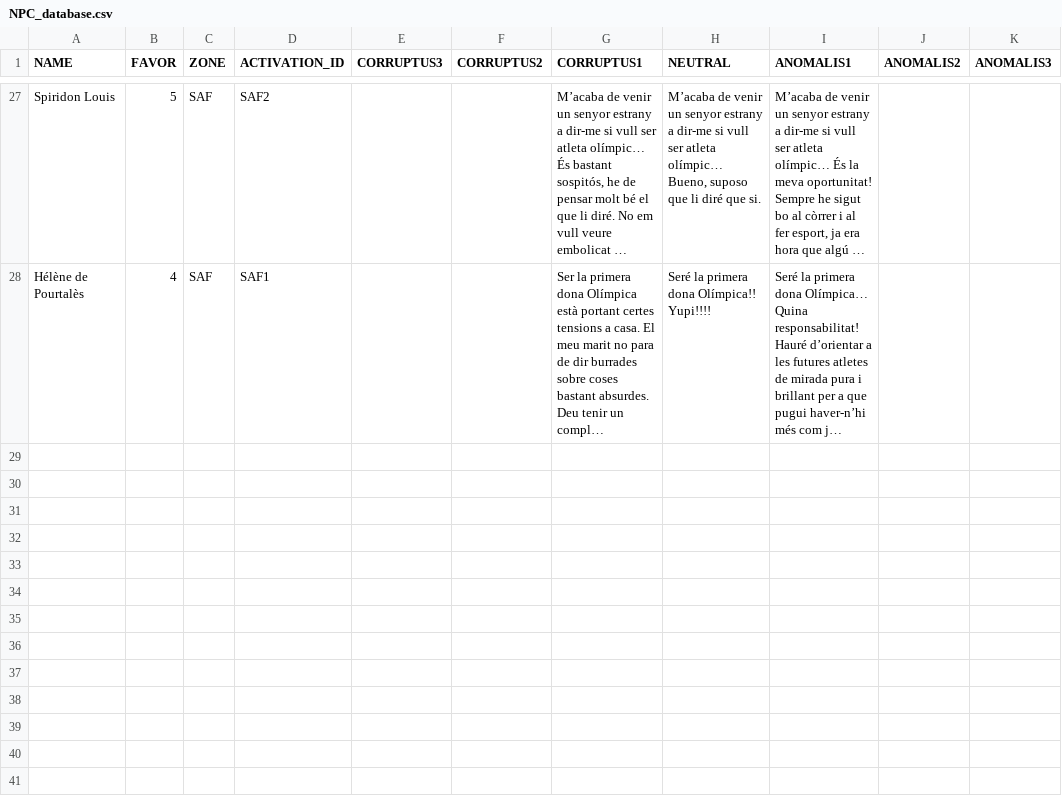
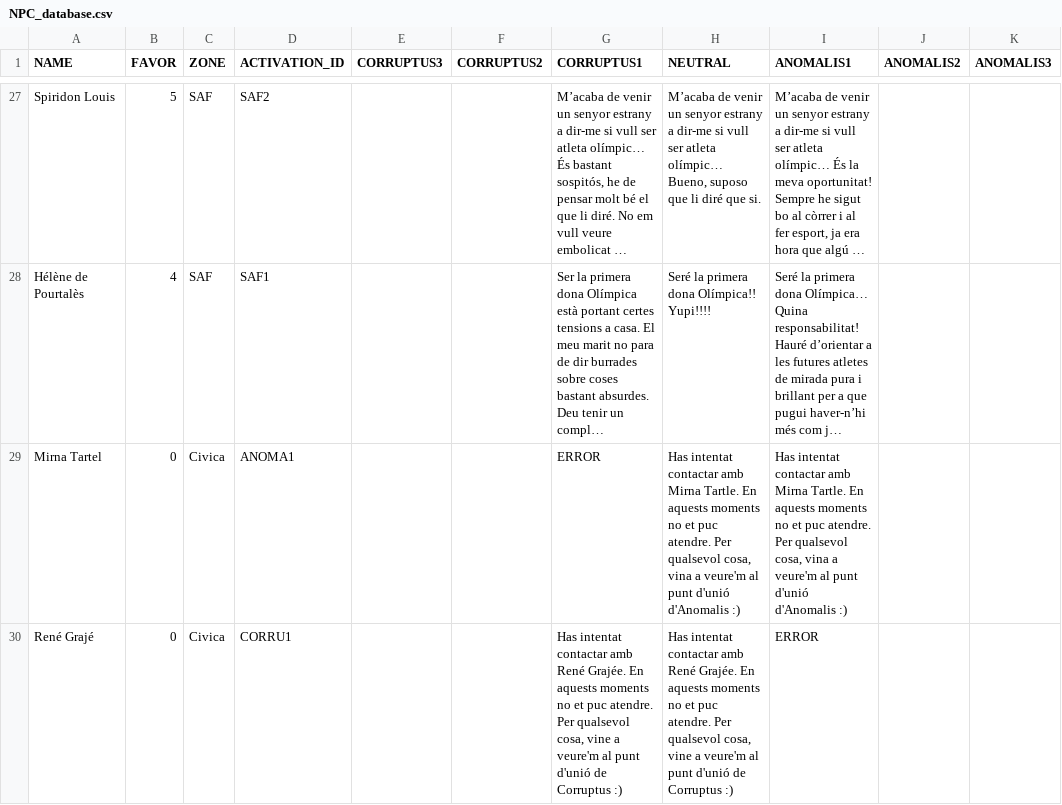
Before and after one commit to jgalaso93/HvZ_APP, a CSV file: NPC_database.csv, drawn as a sheet; only a part is shown, gaps mark what is left out; long unchanged cells end in …; the diff names each change by its address in the sheet, - before the commit and + after, or states it on an @@ line.

```diff
--- a/NPC_database.csv
+++ b/NPC_database.csv
+row 29: Mirna Tartel | 0 | Civica | ANOMA1 |  |  | ERROR | Has intentat contactar amb Mirna Tartle. En aquests moments no et puc atendre. Per qualsevol cosa, vina a veure'm al punt d'unió d'Anomalis :) | Has intentat contactar amb Mirna Tartle. En aquests moments no et puc atendre. Per qualsevol cosa, vina a veure'm al punt d'unió d'Anomalis :)
+row 30: René Grajé | 0 | Civica | CORRU1 |  |  | Has intentat contactar amb René Grajée. En aquests moments no et puc atendre. Per qualsevol cosa, vine a veure'm al punt d'unió de Corruptus :) | Has intentat contactar amb René Grajée. En aquests moments no et puc atendre. Per qualsevol cosa, vine a veure'm al punt d'unió de Corruptus :) | ERROR
```
Also changed, not shown: conversation_database.csv, database.csv, 2 other files.
